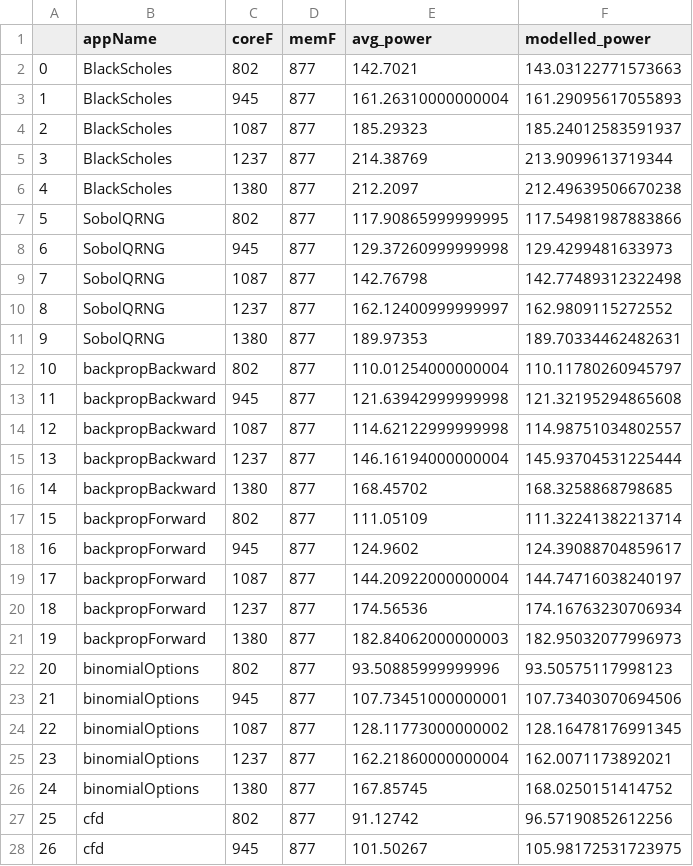
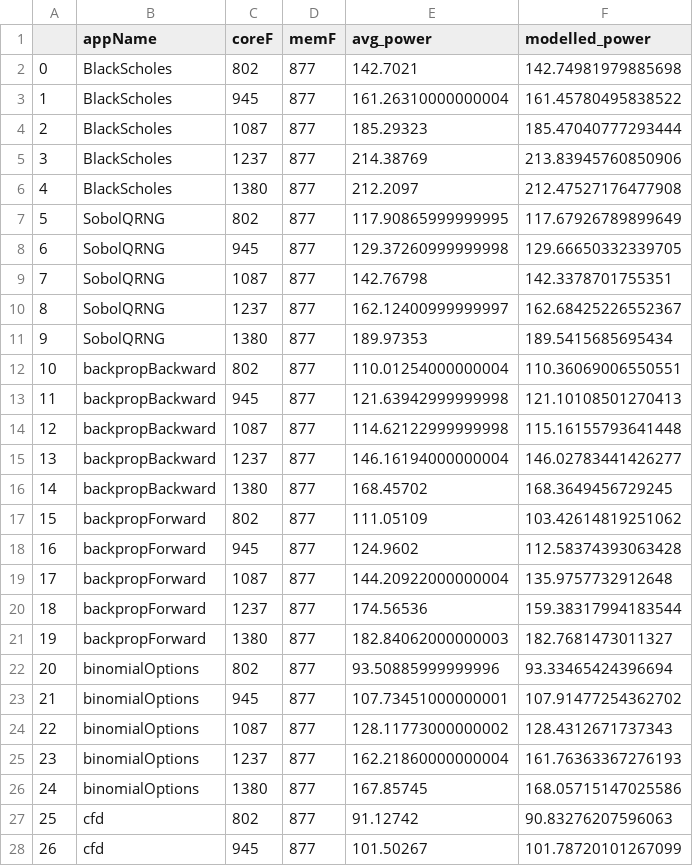
Before and after one commit to blackjack2015/NV-DVFS-Benchmark, a CSV file: csvs/ml/v100-dvfs-real-xgboost-Power.csv, drawn as a sheet; only a part is shown; the diff covers the shown part only.

```diff
--- a/csvs/ml/v100-dvfs-real-xgboost-Power.csv
+++ b/csvs/ml/v100-dvfs-real-xgboost-Power.csv
@@ -1,28 +1,28 @@
 ,appName,coreF,memF,avg_power,modelled_power
-0,BlackScholes,802,877,142.7021,143.03122771573663
-1,BlackScholes,945,877,161.26310000000004,161.29095617055893
-2,BlackScholes,1087,877,185.29323,185.24012583591937
-3,BlackScholes,1237,877,214.38769,213.9099613719344
-4,BlackScholes,1380,877,212.2097,212.49639506670238
-5,SobolQRNG,802,877,117.90865999999995,117.54981987883866
-6,SobolQRNG,945,877,129.37260999999998,129.4299481633973
-7,SobolQRNG,1087,877,142.76798,142.77489312322498
-8,SobolQRNG,1237,877,162.12400999999997,162.9809115272552
-9,SobolQRNG,1380,877,189.97353,189.70334462482631
-10,backpropBackward,802,877,110.01254000000004,110.11780260945797
-11,backpropBackward,945,877,121.63942999999998,121.32195294865608
-12,backpropBackward,1087,877,114.62122999999998,114.98751034802557
-13,backpropBackward,1237,877,146.16194000000004,145.93704531225444
-14,backpropBackward,1380,877,168.45702,168.3258868798685
-15,backpropForward,802,877,111.05109,111.32241382213714
-16,backpropForward,945,877,124.9602,124.39088704859617
-17,backpropForward,1087,877,144.20922000000004,144.74716038240197
-18,backpropForward,1237,877,174.56536,174.16763230706934
-19,backpropForward,1380,877,182.84062000000003,182.95032077996973
-20,binomialOptions,802,877,93.50885999999996,93.50575117998123
-21,binomialOptions,945,877,107.73451000000001,107.73403070694506
-22,binomialOptions,1087,877,128.11773000000002,128.16478176991345
-23,binomialOptions,1237,877,162.21860000000004,162.0071173892021
-24,binomialOptions,1380,877,167.85745,168.0250151414752
-25,cfd,802,877,91.12742,96.57190852612256
-26,cfd,945,877,101.50267,105.98172531723975
+0,BlackScholes,802,877,142.7021,142.74981979885698
+1,BlackScholes,945,877,161.26310000000004,161.45780495838522
+2,BlackScholes,1087,877,185.29323,185.47040777293444
+3,BlackScholes,1237,877,214.38769,213.83945760850906
+4,BlackScholes,1380,877,212.2097,212.47527176477908
+5,SobolQRNG,802,877,117.90865999999995,117.67926789899649
+6,SobolQRNG,945,877,129.37260999999998,129.66650332339705
+7,SobolQRNG,1087,877,142.76798,142.3378701755351
+8,SobolQRNG,1237,877,162.12400999999997,162.68425226552367
+9,SobolQRNG,1380,877,189.97353,189.5415685695434
+10,backpropBackward,802,877,110.01254000000004,110.36069006550551
+11,backpropBackward,945,877,121.63942999999998,121.10108501270413
+12,backpropBackward,1087,877,114.62122999999998,115.16155793641448
+13,backpropBackward,1237,877,146.16194000000004,146.02783441426277
+14,backpropBackward,1380,877,168.45702,168.3649456729245
+15,backpropForward,802,877,111.05109,103.42614819251062
+16,backpropForward,945,877,124.9602,112.58374393063428
+17,backpropForward,1087,877,144.20922000000004,135.9757732912648
+18,backpropForward,1237,877,174.56536,159.38317994183544
+19,backpropForward,1380,877,182.84062000000003,182.7681473011327
+20,binomialOptions,802,877,93.50885999999996,93.33465424396694
+21,binomialOptions,945,877,107.73451000000001,107.91477254362702
+22,binomialOptions,1087,877,128.11773000000002,128.4312671737343
+23,binomialOptions,1237,877,162.21860000000004,161.76363367276193
+24,binomialOptions,1380,877,167.85745,168.05715147025586
+25,cfd,802,877,91.12742,90.83276207596063
+26,cfd,945,877,101.50267,101.78720101267099
```
Also changed, not shown: 118 edited cells elsewhere in this file, 5 other files.
